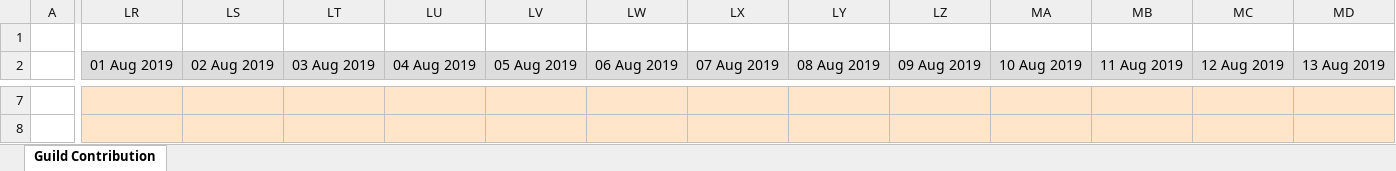
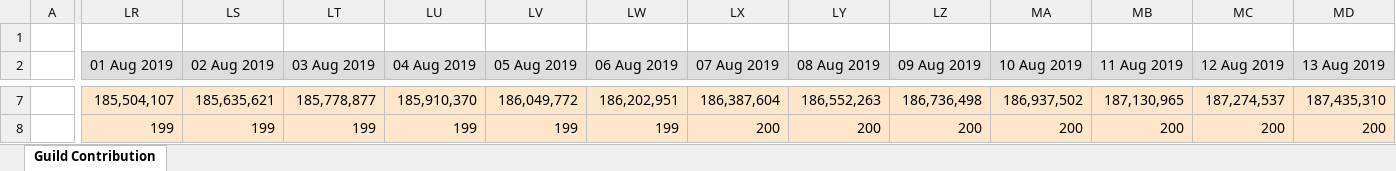
Before and after one commit to Hyssopi/MapleStory-Reboot-Guild-Contribution-Comparison, an Excel workbook: data/MapleStory Guild Contribution Record.xlsx, sheet Guild Contribution, drawn as a sheet; only a part is shown, gaps mark what is left out; values as stored, in another font and other column widths than the file's, no borders; the diff covers the shown part only; the diff names each change by its address in the sheet, - before the commit and + after, or states it on an @@ line.

```diff
--- a/data/MapleStory Guild Contribution Record.xlsx (sheet Guild Contribution)
+++ b/data/MapleStory Guild Contribution Record.xlsx (sheet Guild Contribution)
-LR7 (01 Aug 2019): (empty)
+LR7 (01 Aug 2019): 185,504,107
-LS7 (02 Aug 2019): (empty)
+LS7 (02 Aug 2019): 185,635,621
-LT7 (03 Aug 2019): (empty)
+LT7 (03 Aug 2019): 185,778,877
-LU7 (04 Aug 2019): (empty)
+LU7 (04 Aug 2019): 185,910,370
-LV7 (05 Aug 2019): (empty)
+LV7 (05 Aug 2019): 186,049,772
-LW7 (06 Aug 2019): (empty)
+LW7 (06 Aug 2019): 186,202,951
-LX7 (07 Aug 2019): (empty)
+LX7 (07 Aug 2019): 186,387,604
-LY7 (08 Aug 2019): (empty)
+LY7 (08 Aug 2019): 186,552,263
-LZ7 (09 Aug 2019): (empty)
+LZ7 (09 Aug 2019): 186,736,498
-MA7 (10 Aug 2019): (empty)
+MA7 (10 Aug 2019): 186,937,502
-MB7 (11 Aug 2019): (empty)
+MB7 (11 Aug 2019): 187,130,965
-MC7 (12 Aug 2019): (empty)
+MC7 (12 Aug 2019): 187,274,537
-MD7 (13 Aug 2019): (empty)
+MD7 (13 Aug 2019): 187,435,310
-LR8 (01 Aug 2019): (empty)
+LR8 (01 Aug 2019): 199
-LS8 (02 Aug 2019): (empty)
+LS8 (02 Aug 2019): 199
-LT8 (03 Aug 2019): (empty)
+LT8 (03 Aug 2019): 199
-LU8 (04 Aug 2019): (empty)
+LU8 (04 Aug 2019): 199
-LV8 (05 Aug 2019): (empty)
+LV8 (05 Aug 2019): 199
-LW8 (06 Aug 2019): (empty)
+LW8 (06 Aug 2019): 199
-LX8 (07 Aug 2019): (empty)
+LX8 (07 Aug 2019): 200
-LY8 (08 Aug 2019): (empty)
+LY8 (08 Aug 2019): 200
-LZ8 (09 Aug 2019): (empty)
+LZ8 (09 Aug 2019): 200
-MA8 (10 Aug 2019): (empty)
+MA8 (10 Aug 2019): 200
-MB8 (11 Aug 2019): (empty)
+MB8 (11 Aug 2019): 200
-MC8 (12 Aug 2019): (empty)
+MC8 (12 Aug 2019): 200
-MD8 (13 Aug 2019): (empty)
+MD8 (13 Aug 2019): 200
```
Also changed, not shown: 7 added rows and 563 edited cells elsewhere in this sheet.
